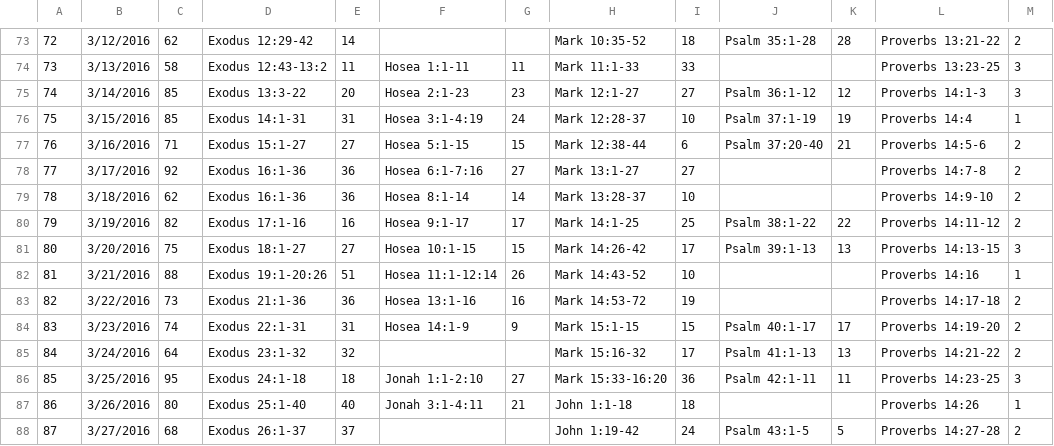
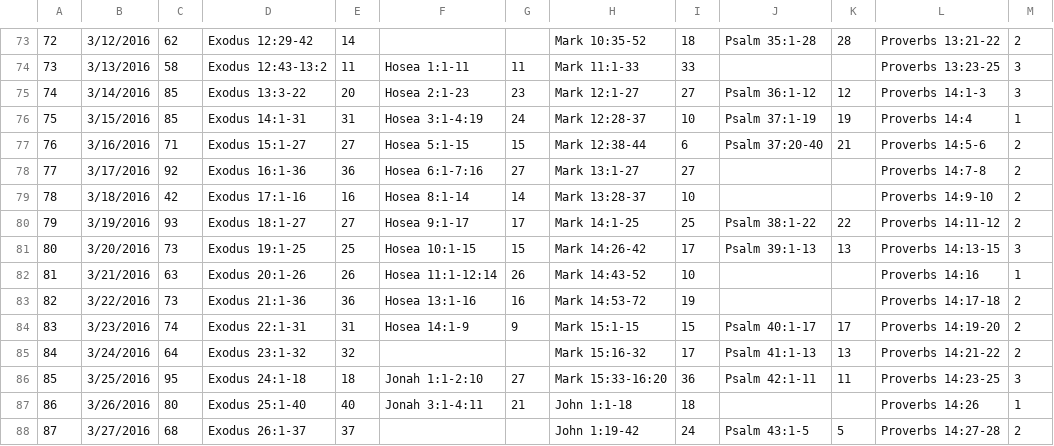
Before and after one commit to jeremysnyder/readdaily-legacy, a CSV file: data/VersesReadingPlan-ReadingPlan.csv, drawn as a sheet; only a part is shown, gaps mark what is left out.

Commit message:
Updated reading plan mistakes

```diff
--- a/data/VersesReadingPlan-ReadingPlan.csv
+++ b/data/VersesReadingPlan-ReadingPlan.csv
@@ -78,6 +78,6 @@
 77,3/17/2016,92,Exodus 16:1-36,36,Hosea 6:1-7:16,27,Mark 13:1-27,27,,,Proverbs 14:7-8,2
-78,3/18/2016,62,Exodus 16:1-36,36,Hosea 8:1-14,14,Mark 13:28-37,10,,,Proverbs 14:9-10,2
-79,3/19/2016,82,Exodus 17:1-16,16,Hosea 9:1-17,17,Mark 14:1-25,25,Psalm 38:1-22,22,Proverbs 14:11-12,2
-80,3/20/2016,75,Exodus 18:1-27,27,Hosea 10:1-15,15,Mark 14:26-42,17,Psalm 39:1-13,13,Proverbs 14:13-15,3
-81,3/21/2016,88,Exodus 19:1-20:26,51,Hosea 11:1-12:14,26,Mark 14:43-52,10,,,Proverbs 14:16,1
+78,3/18/2016,42,Exodus 17:1-16,16,Hosea 8:1-14,14,Mark 13:28-37,10,,,Proverbs 14:9-10,2
+79,3/19/2016,93,Exodus 18:1-27,27,Hosea 9:1-17,17,Mark 14:1-25,25,Psalm 38:1-22,22,Proverbs 14:11-12,2
+80,3/20/2016,73,Exodus 19:1-25,25,Hosea 10:1-15,15,Mark 14:26-42,17,Psalm 39:1-13,13,Proverbs 14:13-15,3
+81,3/21/2016,63,Exodus 20:1-26,26,Hosea 11:1-12:14,26,Mark 14:43-52,10,,,Proverbs 14:16,1
 82,3/22/2016,73,Exodus 21:1-36,36,Hosea 13:1-16,16,Mark 14:53-72,19,,,Proverbs 14:17-18,2
```
Also changed, not shown: 2 other files.
